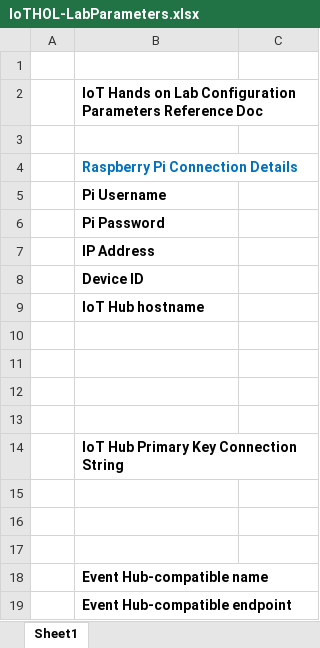
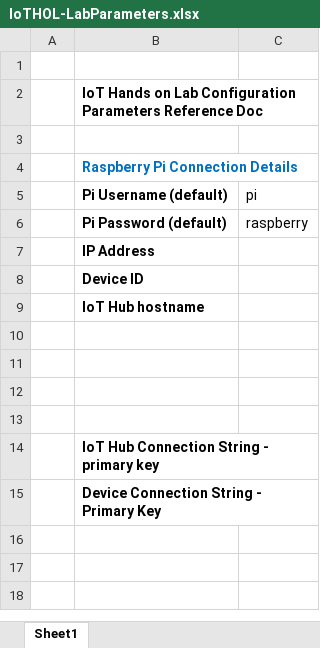
Before and after one commit to microsoft/IIoT, an Excel workbook: HOL/IOTHubPiHackathon/IoTHOL-LabParameters.xlsx, sheet Sheet1, drawn as a sheet; values as stored, in another font and other column widths than the file's, no borders; removed rows and columns are numbered as before the commit, all else as after; the diff names each change by its address in the sheet, - before the commit and + after, or states it on an @@ line.

Commit message:
updated template file

```diff
--- a/HOL/IOTHubPiHackathon/IoTHOL-LabParameters.xlsx (sheet Sheet1)
+++ b/HOL/IOTHubPiHackathon/IoTHOL-LabParameters.xlsx (sheet Sheet1)
-row 5:  | Pi Username
-row 6:  | Pi Password
+row 5:  | Pi Username (default) | pi
+row 6:  | Pi Password (default) | raspberry
-B14: IoT Hub Primary Key Connection String
+B14: IoT Hub Connection String - primary key
-row 15: (empty)
-row 16: (empty)
-row 17: (empty)
-B15: Event Hub-compatible name
+B15: Device Connection String - Primary Key
-row 19:  | Event Hub-compatible endpoint
```
